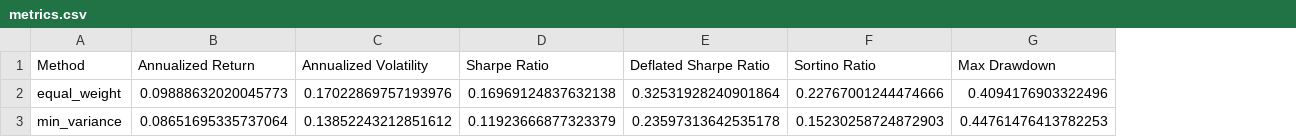
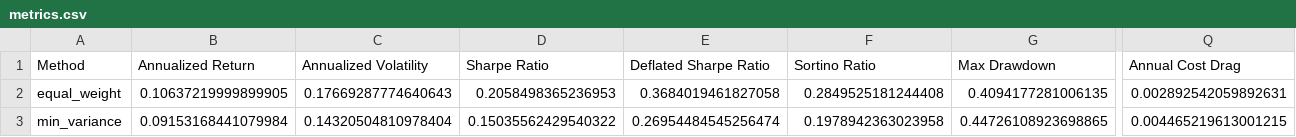
Before and after one commit to Tjay-cmd/jse-top40-portfolio-optimiser, a CSV file: reports/metrics.csv, drawn as a sheet; only a part is shown, gaps mark what is left out; the diff covers the shown part only; the diff names each change by its address in the sheet, - before the commit and + after, or states it on an @@ line.

```diff
--- a/reports/metrics.csv
+++ b/reports/metrics.csv
+column Q (Annual Cost Drag), rows 2-3: 0.002892542059892631 | 0.004465219613001215
-B2 (Annualized Return): 0.09888632020045773
+B2 (Annualized Return): 0.10637219999899905
-C2 (Annualized Volatility): 0.17022869757193976
+C2 (Annualized Volatility): 0.17669287774640643
-D2 (Sharpe Ratio): 0.16969124837632138
+D2 (Sharpe Ratio): 0.2058498365236953
-E2 (Deflated Sharpe Ratio): 0.32531928240901864
+E2 (Deflated Sharpe Ratio): 0.3684019461827058
-F2 (Sortino Ratio): 0.22767001244474666
+F2 (Sortino Ratio): 0.2849525181244408
-G2 (Max Drawdown): 0.4094176903322496
+G2 (Max Drawdown): 0.4094177281006135
-B3 (Annualized Return): 0.08651695335737064
+B3 (Annualized Return): 0.09153168441079984
-C3 (Annualized Volatility): 0.13852243212851612
+C3 (Annualized Volatility): 0.14320504810978404
-D3 (Sharpe Ratio): 0.11923666877323379
+D3 (Sharpe Ratio): 0.15035562429540322
-E3 (Deflated Sharpe Ratio): 0.23597313642535178
+E3 (Deflated Sharpe Ratio): 0.26954484545256474
-F3 (Sortino Ratio): 0.15230258724872903
+F3 (Sortino Ratio): 0.1978942363023958
-G3 (Max Drawdown): 0.44761476413782253
+G3 (Max Drawdown): 0.44726108923698865
```
Also changed, not shown: 103 edited cells elsewhere in this file, reports/cost_sensitivity.csv, 16 other files.
